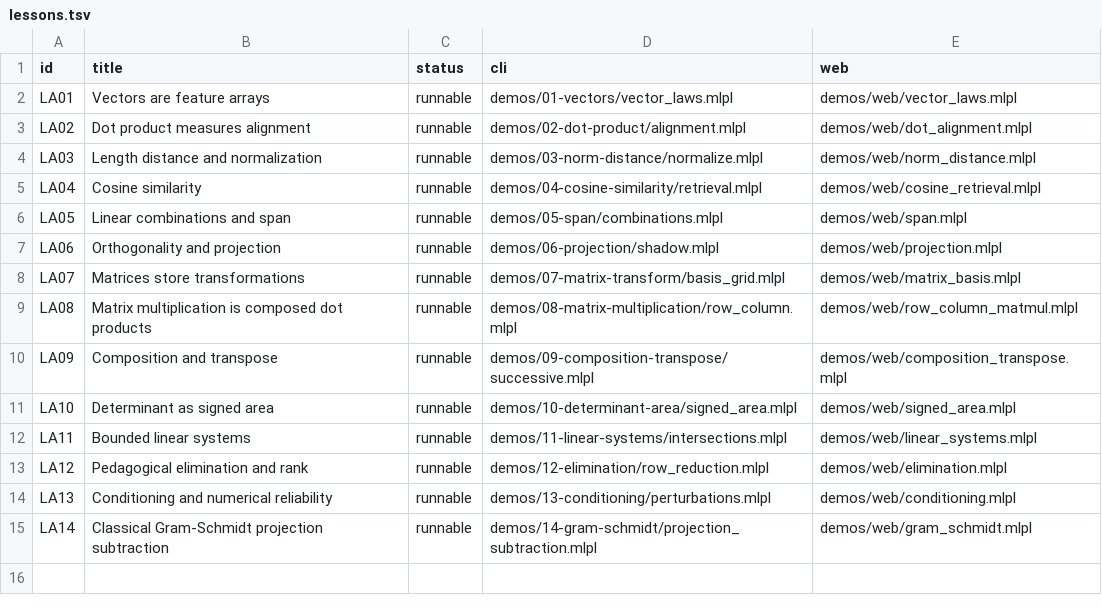
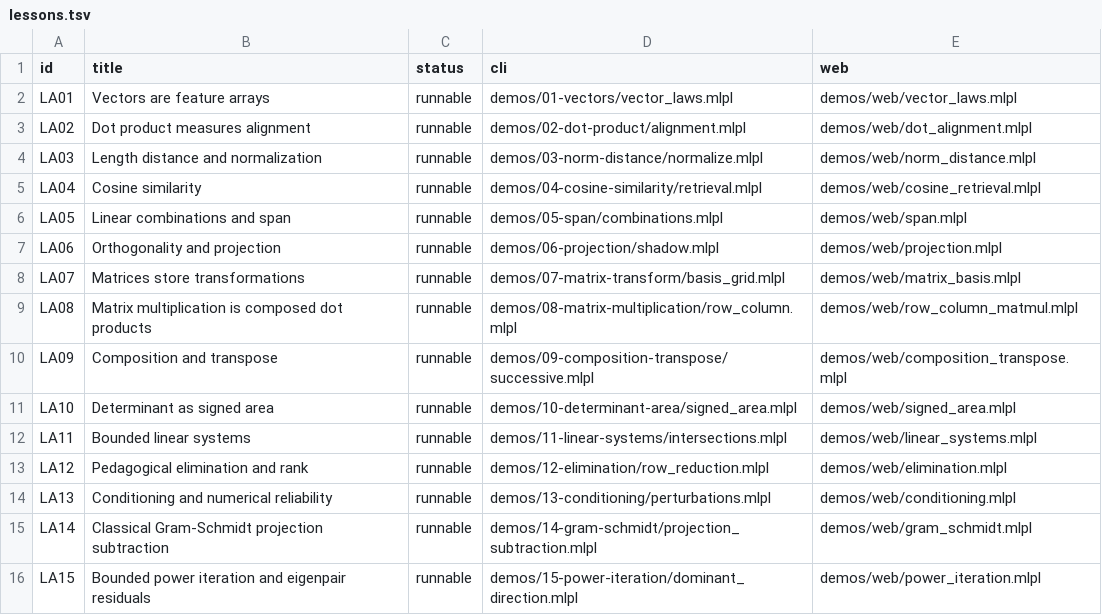
Before and after one commit to sw-ml-study/demo-linear-algebra, a TSV file: catalog/lessons.tsv, drawn as a sheet; the diff names each change by its address in the sheet, - before the commit and + after, or states it on an @@ line.

Commit message:
Trace bounded power iteration outcomes in LA15
Add a checked 2x2 power-iteration API with Rayleigh value, independently computed eigenpair residual, residual history, tolerance, integer limit capped at 100, early-stop status, and deterministic largest-component sign policy.

Cover separated diagonal convergence, negative initial sign, a rotation cycle that exhausts its limit with residual one, identity's spectrally ambiguous tiny-residual outcome, and invalid shapes, values, and policies with five mlplunit tests.

Add narrated CLI and standalone web visualizations, generated preview, README, syllabus, and curriculum integration. The lesson explicitly provides neither a convergence guarantee nor a general ordered eigensystem. Full gate passed 19 probes, 16 CLI programs, and 83 tests.

```diff
--- a/catalog/lessons.tsv
+++ b/catalog/lessons.tsv
+row 16: LA15 | Bounded power iteration and eigenpair residuals | runnable | demos/15-power-iteration/dominant_direction.mlpl | demos/web/power_iteration.mlpl
```
Also changed, not shown: 14 other files.
